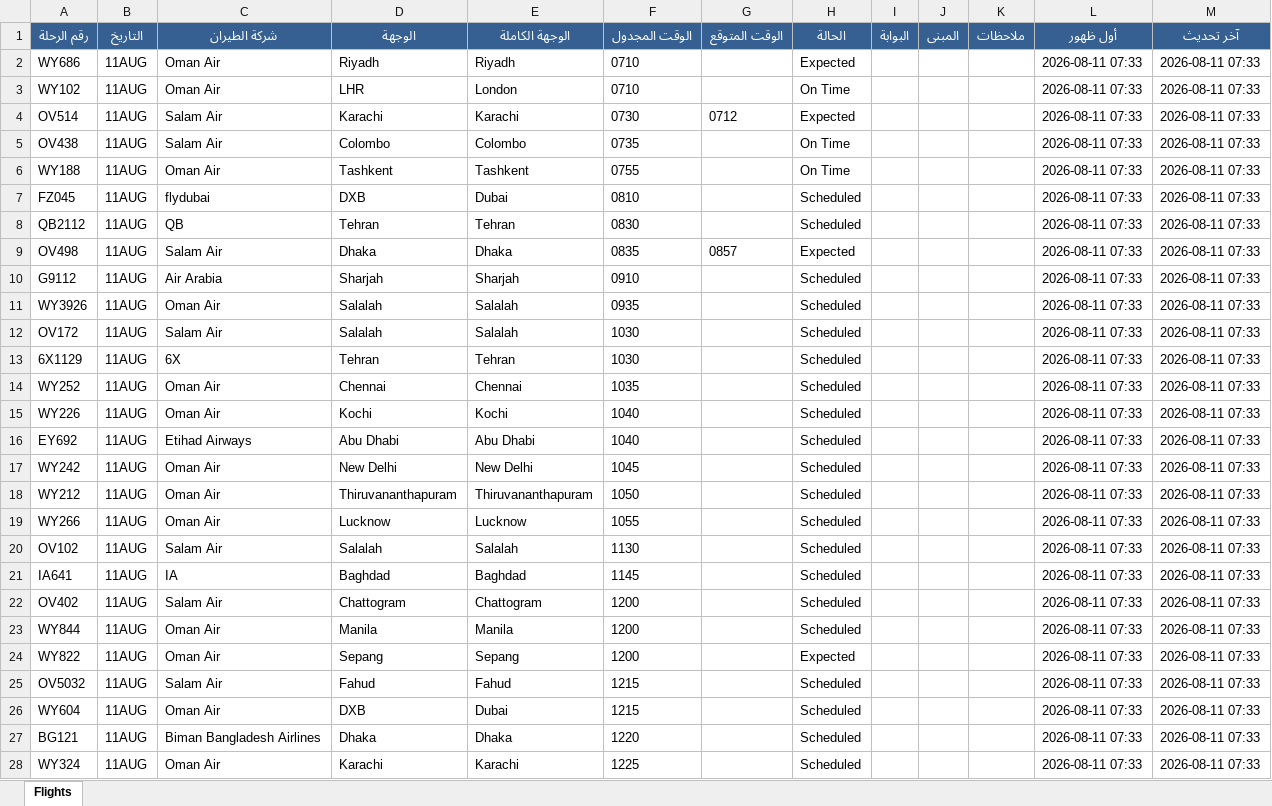
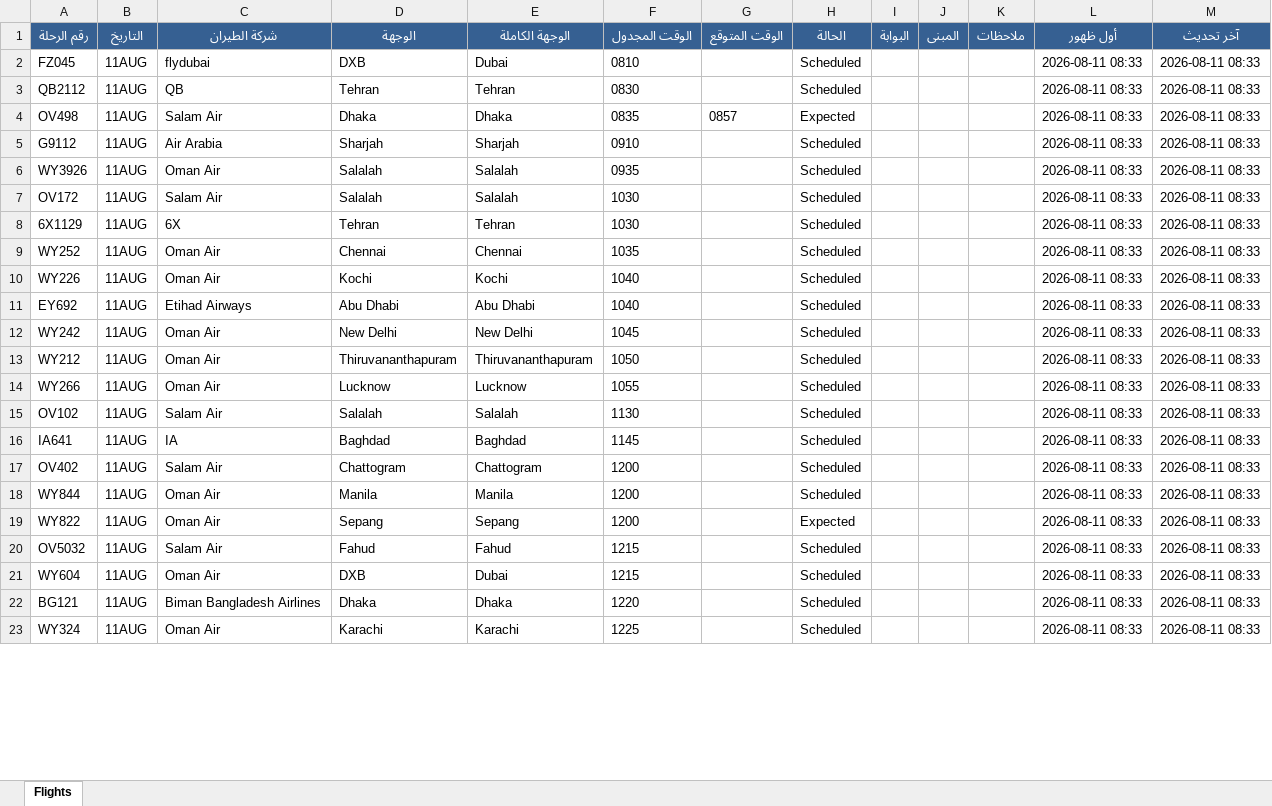
Before and after one commit to khalidsaif912/live-flights, an Excel workbook: flight_data/live_flights.xlsx, sheet Flights, drawn as a sheet; only a part is shown; values as stored, in another font and other column widths than the file's, no borders; removed rows and columns are numbered as before the commit, all else as after; the diff covers the shown part only; the diff names each change by its address in the sheet, - before the commit and + after, or states it on an @@ line.

```diff
--- a/flight_data/live_flights.xlsx (sheet Flights)
+++ b/flight_data/live_flights.xlsx (sheet Flights)
-row 2: WY686 | 11AUG | Oman Air | Riyadh | Riyadh | 0710 |  | Expected |  |  |  | 2026-08-11 07:33 | 2026-08-11 07:33
-row 3: WY102 | 11AUG | Oman Air | LHR | London | 0710 |  | On Time |  |  |  | 2026-08-11 07:33 | 2026-08-11 07:33
-row 4: OV514 | 11AUG | Salam Air | Karachi | Karachi | 0730 | 0712 | Expected |  |  |  | 2026-08-11 07:33 | 2026-08-11 07:33
-row 5: OV438 | 11AUG | Salam Air | Colombo | Colombo | 0735 |  | On Time |  |  |  | 2026-08-11 07:33 | 2026-08-11 07:33
-row 6: WY188 | 11AUG | Oman Air | Tashkent | Tashkent | 0755 |  | On Time |  |  |  | 2026-08-11 07:33 | 2026-08-11 07:33
-L2:L23 (أول ظهور): 2026-08-11 07:33
+L2:L23 (أول ظهور): 2026-08-11 08:33
-M2:M23 (آخر تحديث): 2026-08-11 07:33
+M2:M23 (آخر تحديث): 2026-08-11 08:33
```
Also changed, not shown: 10 added rows, 5 removed rows and 456 edited cells elsewhere in this sheet, flight_data/archive_flights.xlsx, 3 other files.
